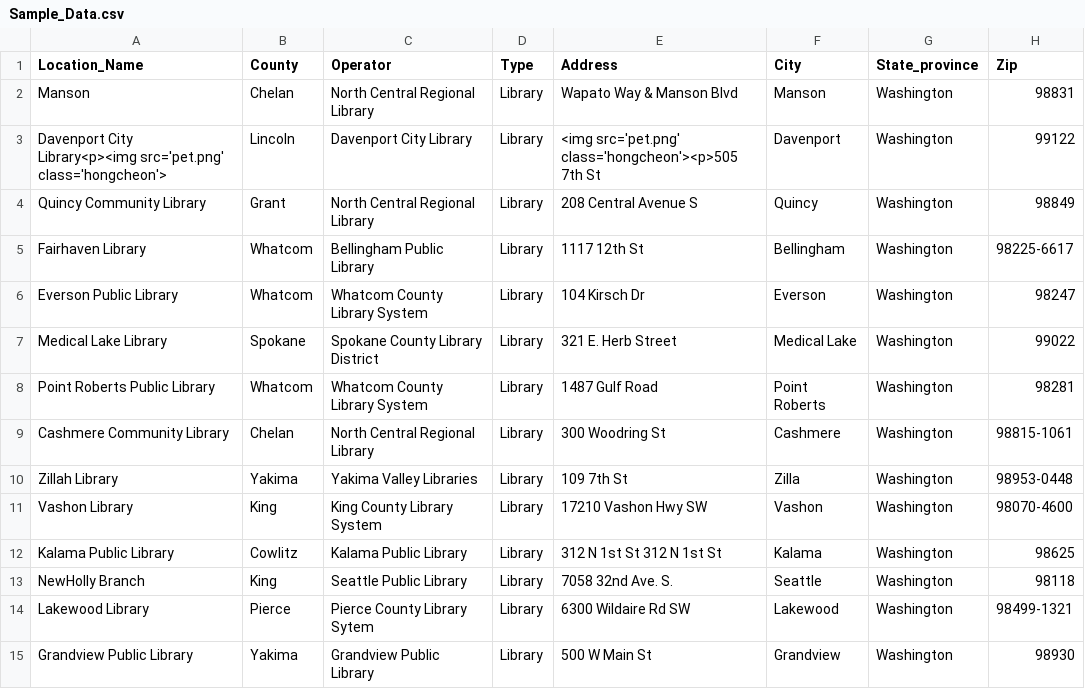
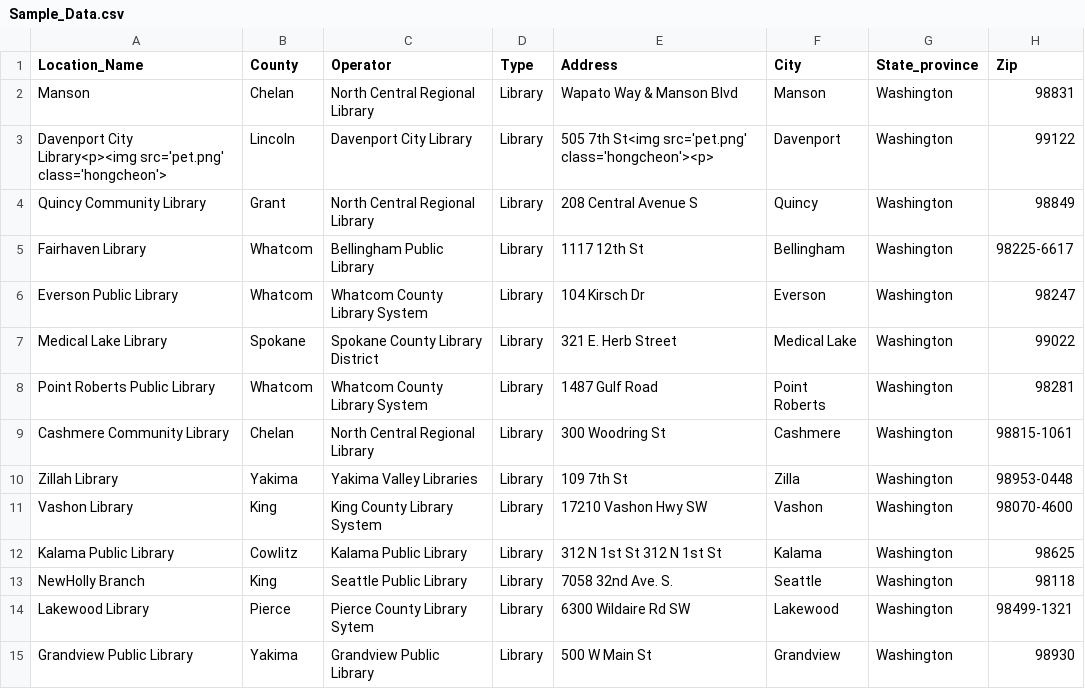
Before and after one commit to ssabba/cheyuk, a CSV file: Sample_Data.csv, drawn as a sheet; only a part is shown; the diff names each change by its address in the sheet, - before the commit and + after, or states it on an @@ line.

Commit message:
Update Sample_Data.csv

```diff
--- a/Sample_Data.csv
+++ b/Sample_Data.csv
-E3 (Address): <img src='pet.png' class='hongcheon'><p>505 7th St
+E3 (Address): 505 7th St<img src='pet.png' class='hongcheon'><p>
```
